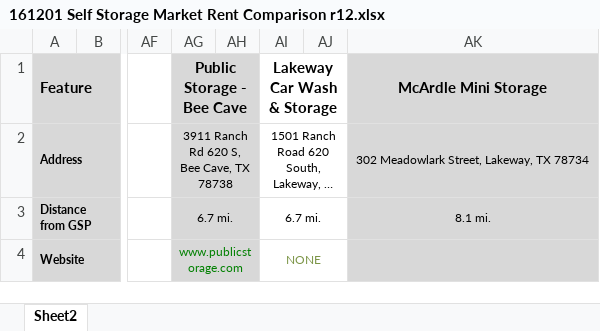
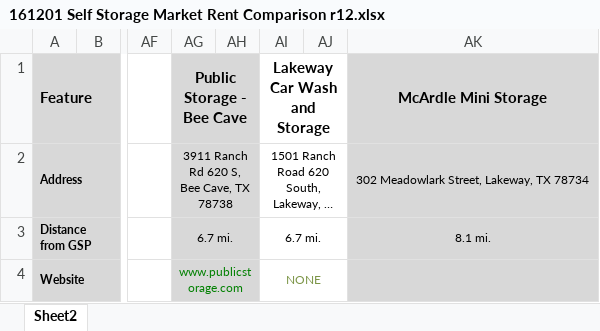
Before and after one commit to SpencerSharp/StorageAppDBWriter, an Excel workbook: DataFiles/161201 Self Storage Market Rent Comparison r12.xlsx, sheet Sheet2, drawn as a sheet; only a part is shown, gaps mark what is left out; long unchanged cells end in …; values as stored, in another font and other column widths than the file's, no borders; conditional formats not drawn; the diff names each change by its address in the sheet, - before the commit and + after, or states it on an @@ line.

```diff
--- a/DataFiles/161201 Self Storage Market Rent Comparison r12.xlsx (sheet Sheet2)
+++ b/DataFiles/161201 Self Storage Market Rent Comparison r12.xlsx (sheet Sheet2)
-AI1: Lakeway Car Wash & Storage
+AI1: Lakeway Car Wash and Storage
```
Also changed, not shown: 6 other files.
